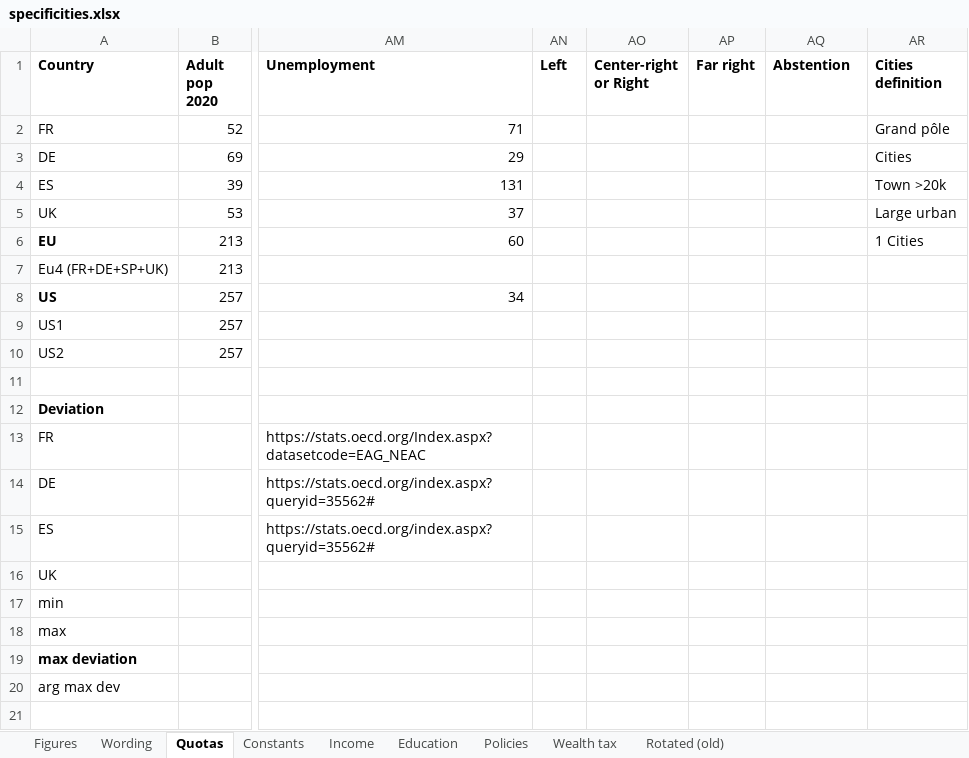
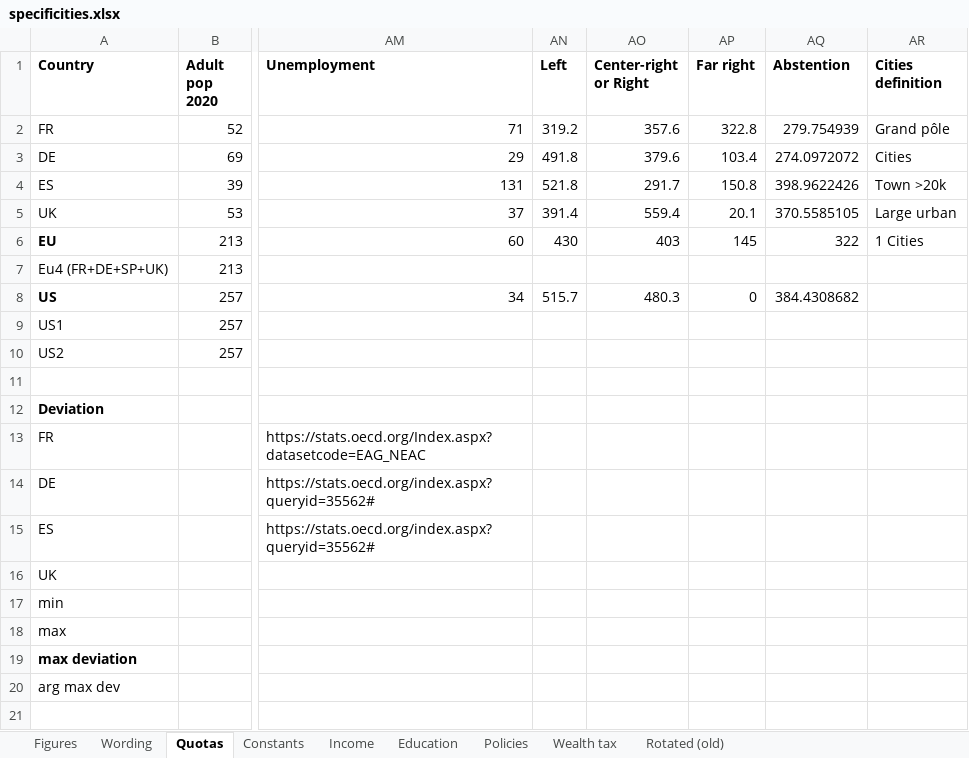
Before and after one commit to bixiou/global_tax_attitudes, an Excel workbook: questionnaire/specificities.xlsx, sheet Quotas, drawn as a sheet; only a part is shown, gaps mark what is left out; values as stored, in another font and other column widths than the file's, no borders; conditional formats not drawn; the diff names each change by its address in the sheet, - before the commit and + after, or states it on an @@ line.

```diff
--- a/questionnaire/specificities.xlsx (sheet Quotas)
+++ b/questionnaire/specificities.xlsx (sheet Quotas)
-AN2 (Left): (empty)
+AN2 (Left): 319.2
-AO2 (Center-right or Right): (empty)
+AO2 (Center-right or Right): 357.6
-AP2 (Far right): (empty)
+AP2 (Far right): 322.8
-AQ2 (Abstention): (empty)
+AQ2 (Abstention): 279.754939
-AN3 (Left): (empty)
+AN3 (Left): 491.8
-AO3 (Center-right or Right): (empty)
+AO3 (Center-right or Right): 379.6
-AP3 (Far right): (empty)
+AP3 (Far right): 103.4
-AQ3 (Abstention): (empty)
+AQ3 (Abstention): 274.0972072
-AN4 (Left): (empty)
+AN4 (Left): 521.8
-AO4 (Center-right or Right): (empty)
+AO4 (Center-right or Right): 291.7
-AP4 (Far right): (empty)
+AP4 (Far right): 150.8
-AQ4 (Abstention): (empty)
+AQ4 (Abstention): 398.9622426
-AN5 (Left): (empty)
+AN5 (Left): 391.4
-AO5 (Center-right or Right): (empty)
+AO5 (Center-right or Right): 559.4
-AP5 (Far right): (empty)
+AP5 (Far right): 20.1
-AQ5 (Abstention): (empty)
+AQ5 (Abstention): 370.5585105
-AN6 (Left): (empty)
+AN6 (Left): 430
-AO6 (Center-right or Right): (empty)
+AO6 (Center-right or Right): 403
-AP6 (Far right): (empty)
+AP6 (Far right): 145
-AQ6 (Abstention): (empty)
+AQ6 (Abstention): 322
-AN8 (Left): (empty)
+AN8 (Left): 515.7
-AO8 (Center-right or Right): (empty)
+AO8 (Center-right or Right): 480.3
-AP8 (Far right): (empty)
+AP8 (Far right): 0
-AQ8 (Abstention): (empty)
+AQ8 (Abstention): 384.4308682
```
Also changed, not shown: 2 other files.
